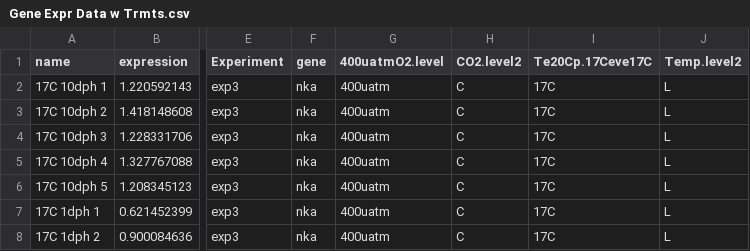
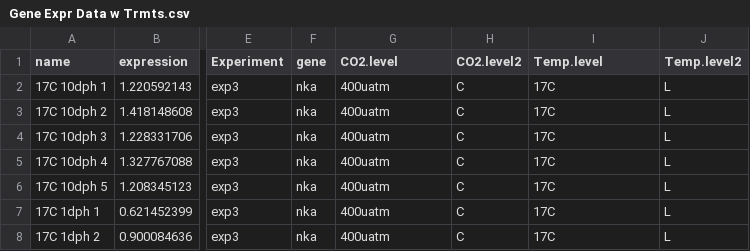
Before and after one commit to tschwemmer/MenidiaOA, a CSV file: Ionocyte/Gene Expr Data w Trmts.csv, drawn as a sheet; only a part is shown, gaps mark what is left out; the diff names each change by its address in the sheet, - before the commit and + after, or states it on an @@ line.

Commit message:
Fixed column names in Gene Expr Data sheet; worked on script for gene expression analysis; saved environment that includes gene expression data

```diff
--- a/Ionocyte/Gene Expr Data w Trmts.csv
+++ b/Ionocyte/Gene Expr Data w Trmts.csv
-G1: 400uatmO2.level
+G1: CO2.level
-I1: Te20Cp.17Ceve17C
+I1: Temp.level
```
Also changed, not shown: 2 other files.
